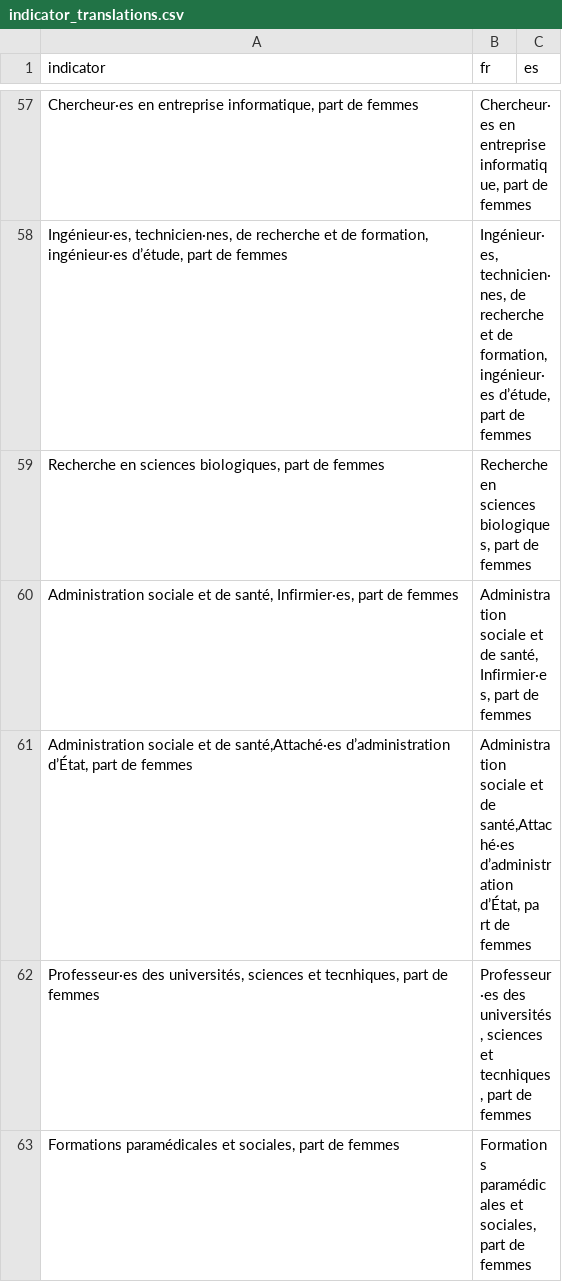
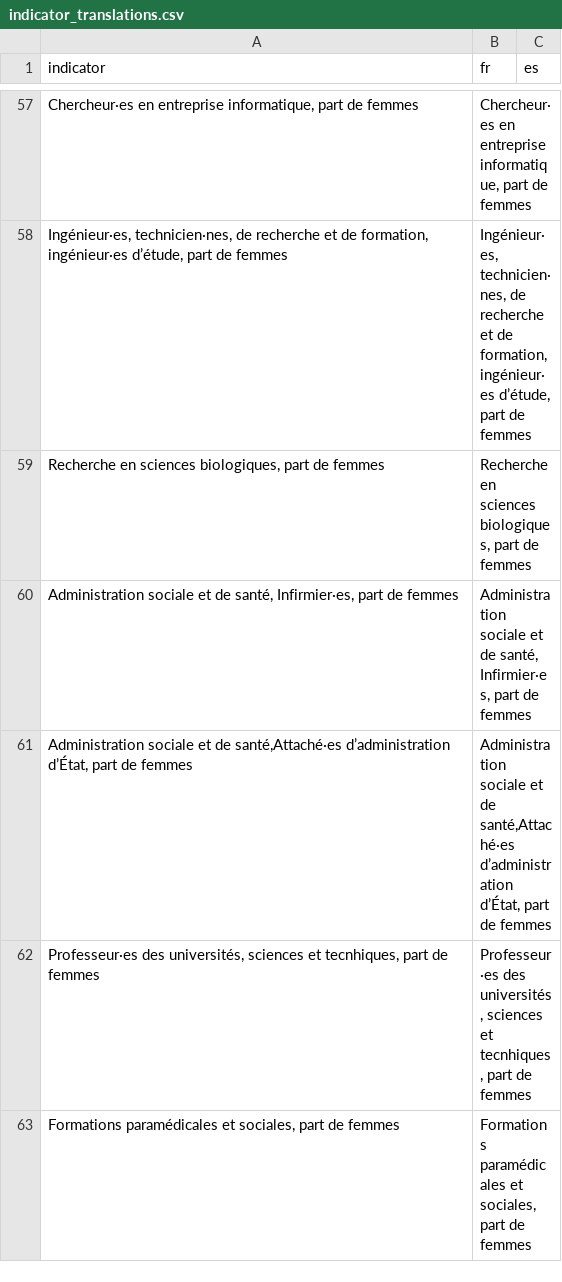
Before and after one commit to jimenaRL/murs_invisibles_v2, a CSV file: data/sources/EESR/EESR-FR/indicator_translations.csv, drawn as a sheet; only a part is shown, gaps mark what is left out; ↵ is a line break in a cell; the diff covers the shown part only; the diff names each change by its address in the sheet, - before the commit and + after, or states it on an @@ line.

Commit message:
Fix data cutfusion

```diff
--- a/data/sources/EESR/EESR-FR/indicator_translations.csv
+++ b/data/sources/EESR/EESR-FR/indicator_translations.csv
-B61 (fr): …d’administration d’État, pa ↵ rt de femmes
+B61 (fr): …d’administration d’État, part de femmes
```
Also changed, not shown: 5 edited cells elsewhere in this file, data/m4l/fr/EESR/EESR-FR/EESR-FR_MàJ_2022---EESR_FR_Regroupement_MàJ_2022.tsv, data/sources/ALICE/Observatoire_MàJ_2022_Fusion MàJ Audiens/indicator_translations.csv.
